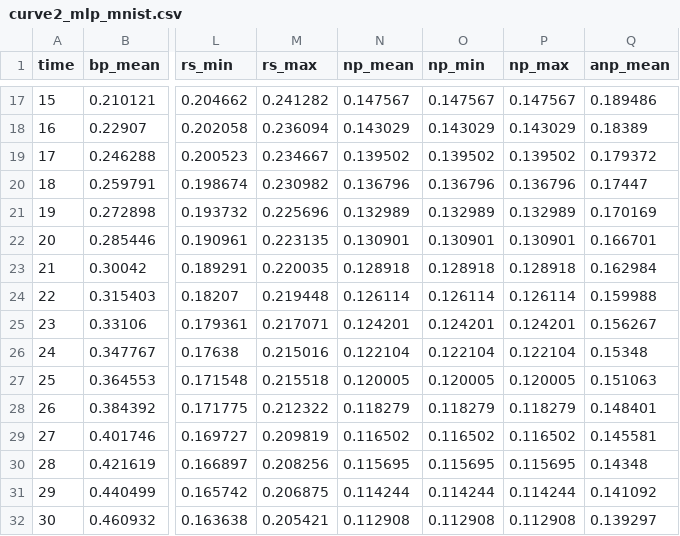
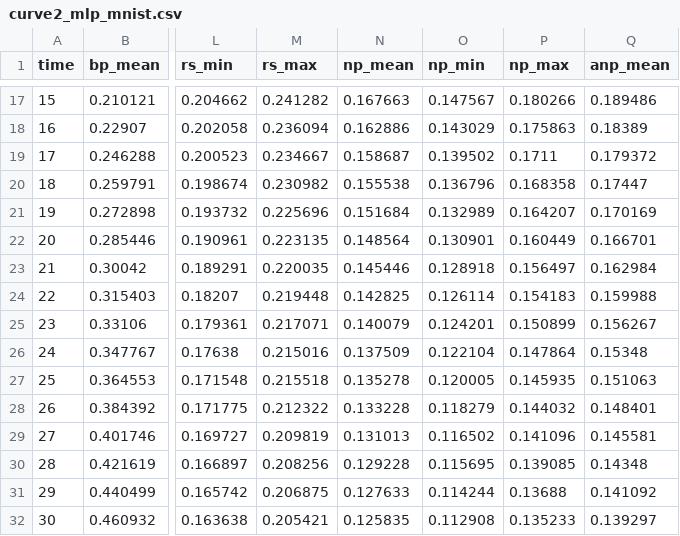
Before and after one commit to Fchaubard/zero-order-ablations, a CSV file: paper/data/curve2_mlp_mnist.csv, drawn as a sheet; only a part is shown, gaps mark what is left out; the diff covers the shown part only; the diff names each change by its address in the sheet, - before the commit and + after, or states it on an @@ line.

Commit message:
Final: NP-MNIST seeds in, mean ranks and seed counts updated; all five instances destroyed; zoo_survey_final.pdf

```diff
--- a/paper/data/curve2_mlp_mnist.csv
+++ b/paper/data/curve2_mlp_mnist.csv
-N17 (np_mean): 0.147567
+N17 (np_mean): 0.167663
-P17 (np_max): 0.147567
+P17 (np_max): 0.180266
-N18 (np_mean): 0.143029
+N18 (np_mean): 0.162886
-P18 (np_max): 0.143029
+P18 (np_max): 0.175863
-N19 (np_mean): 0.139502
+N19 (np_mean): 0.158687
-P19 (np_max): 0.139502
+P19 (np_max): 0.1711
-N20 (np_mean): 0.136796
+N20 (np_mean): 0.155538
-P20 (np_max): 0.136796
+P20 (np_max): 0.168358
-N21 (np_mean): 0.132989
+N21 (np_mean): 0.151684
-P21 (np_max): 0.132989
+P21 (np_max): 0.164207
-N22 (np_mean): 0.130901
+N22 (np_mean): 0.148564
-P22 (np_max): 0.130901
+P22 (np_max): 0.160449
-N23 (np_mean): 0.128918
+N23 (np_mean): 0.145446
-P23 (np_max): 0.128918
+P23 (np_max): 0.156497
-N24 (np_mean): 0.126114
+N24 (np_mean): 0.142825
-P24 (np_max): 0.126114
+P24 (np_max): 0.154183
-N25 (np_mean): 0.124201
+N25 (np_mean): 0.140079
-P25 (np_max): 0.124201
+P25 (np_max): 0.150899
-N26 (np_mean): 0.122104
+N26 (np_mean): 0.137509
-P26 (np_max): 0.122104
+P26 (np_max): 0.147864
-N27 (np_mean): 0.120005
+N27 (np_mean): 0.135278
-P27 (np_max): 0.120005
+P27 (np_max): 0.145935
-N28 (np_mean): 0.118279
+N28 (np_mean): 0.133228
-P28 (np_max): 0.118279
+P28 (np_max): 0.144032
-N29 (np_mean): 0.116502
+N29 (np_mean): 0.131013
-P29 (np_max): 0.116502
+P29 (np_max): 0.141096
-N30 (np_mean): 0.115695
+N30 (np_mean): 0.129228
-P30 (np_max): 0.115695
+P30 (np_max): 0.139085
-N31 (np_mean): 0.114244
+N31 (np_mean): 0.127633
-P31 (np_max): 0.114244
+P31 (np_max): 0.13688
-N32 (np_mean): 0.112908
+N32 (np_mean): 0.125835
-P32 (np_max): 0.112908
+P32 (np_max): 0.135233
```
Also changed, not shown: 91 edited cells elsewhere in this file, paper/data/passes_mlp_mnist.csv, 14 other files.
